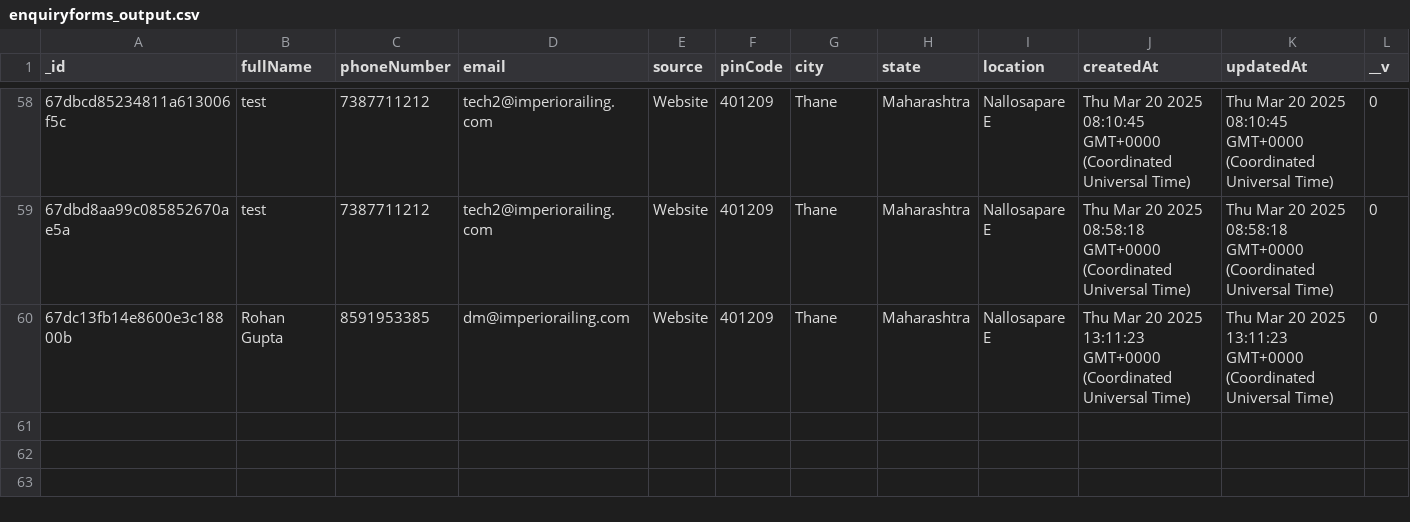
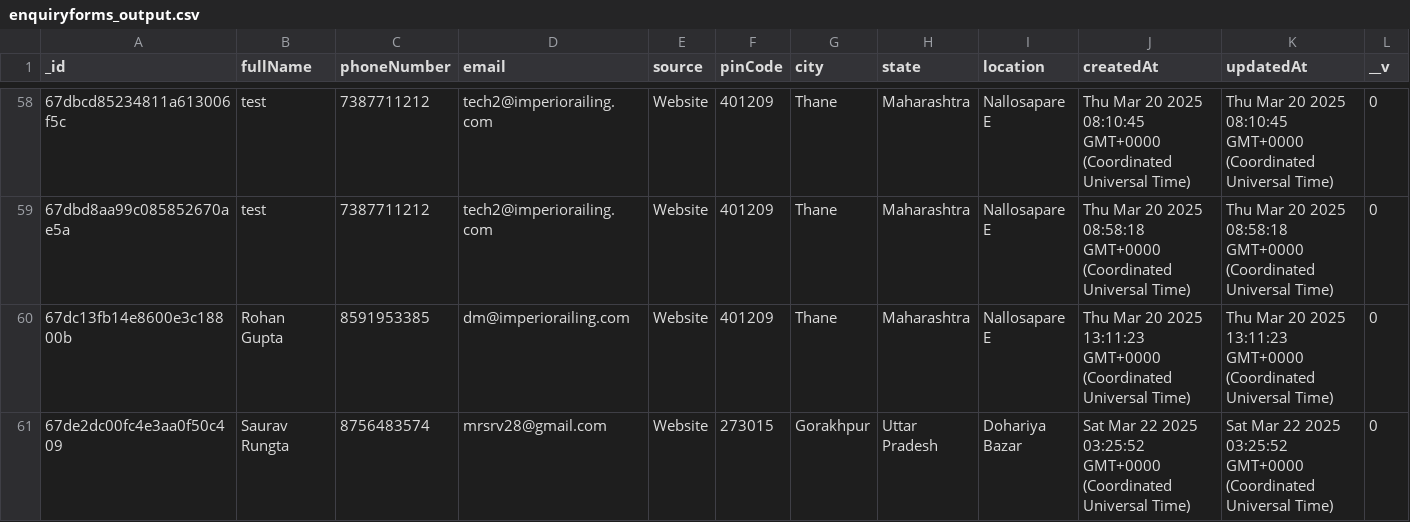
Before and after one commit to Tech3Imperio/backendimperio, a CSV file: enquiryforms_output.csv, drawn as a sheet; only a part is shown, gaps mark what is left out; the diff names each change by its address in the sheet, - before the commit and + after, or states it on an @@ line.

```diff
--- a/enquiryforms_output.csv
+++ b/enquiryforms_output.csv
+row 61: 67de2dc00fc4e3aa0f50c409 | Saurav Rungta | 8756483574 | mrsrv28@gmail.com | Website | 273015 | Gorakhpur | Uttar Pradesh | Dohariya Bazar | Sat Mar 22 2025 03:25:52 GMT+0000 (Coordinated Universal Time) | Sat Mar 22 2025 03:25:52 GMT+0000 (Coordinated Universal Time) | 0
```
